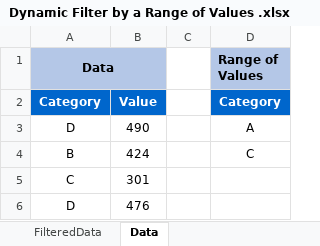
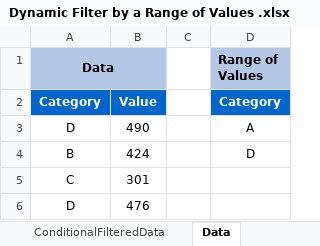
Before and after one commit to praveensinghaws/PowerBI, an Excel workbook: GOODLY/1.Power Query Tricks n Tips/34.Dynamic Filter by a Range of Values in Power Query/Dynamic Filter by a Range of Values .xlsx, sheet Data, drawn as a sheet; only a part is shown; values as stored, in another font and other column widths than the file's, no borders; the diff names each change by its address in the sheet, - before the commit and + after, or states it on an @@ line.

```diff
--- a/GOODLY/1.Power Query Tricks n Tips/34.Dynamic Filter by a Range of Values in Power Query/Dynamic Filter by a Range of Values .xlsx (sheet Data)
+++ b/GOODLY/1.Power Query Tricks n Tips/34.Dynamic Filter by a Range of Values in Power Query/Dynamic Filter by a Range of Values .xlsx (sheet Data)
+sheet tab: ConditionalFilteredData
-D4 (Range of Values): C
+D4 (Range of Values): D
```
Also changed, not shown: sheet FilteredData, GOODLY/1.Power Query Tricks n Tips/35.Data Loading Tricks in Power Query/LoadingData/2005.xlsx, 3 other files.
